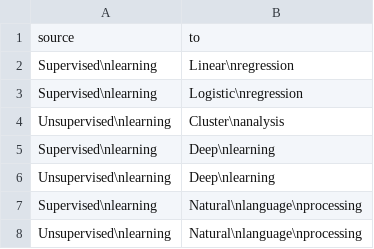
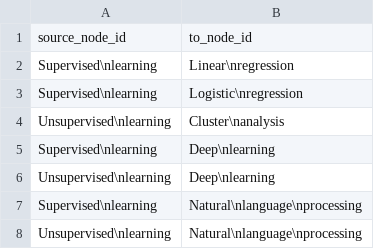
Before and after one commit to daniel-yj-yang/pyvis-network, a CSV file: pyvis_network/dataset/data/Machine_Learning_edges.csv, drawn as a sheet.

```diff
--- a/pyvis_network/dataset/data/Machine_Learning_edges.csv
+++ b/pyvis_network/dataset/data/Machine_Learning_edges.csv
@@ -1,2 +1,2 @@
-source,to
+source_node_id,to_node_id
 Supervised\nlearning,Linear\nregression
```
Also changed, not shown: 6 other files.
